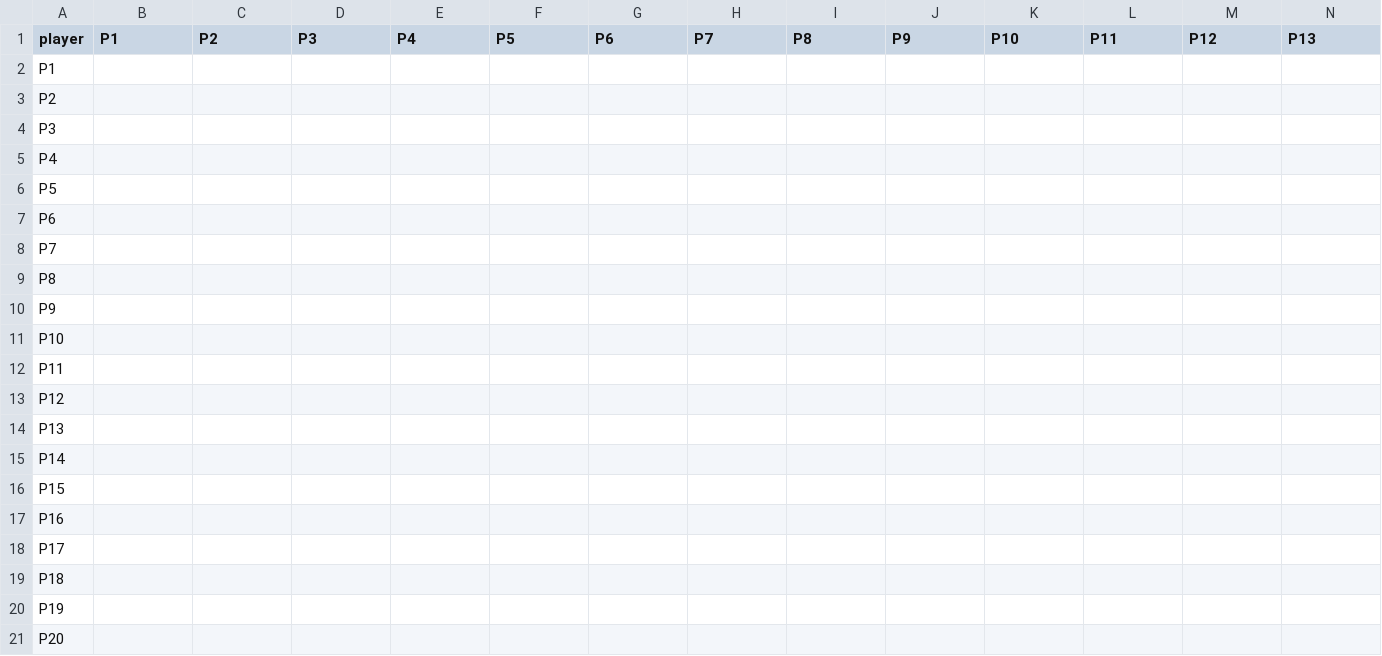
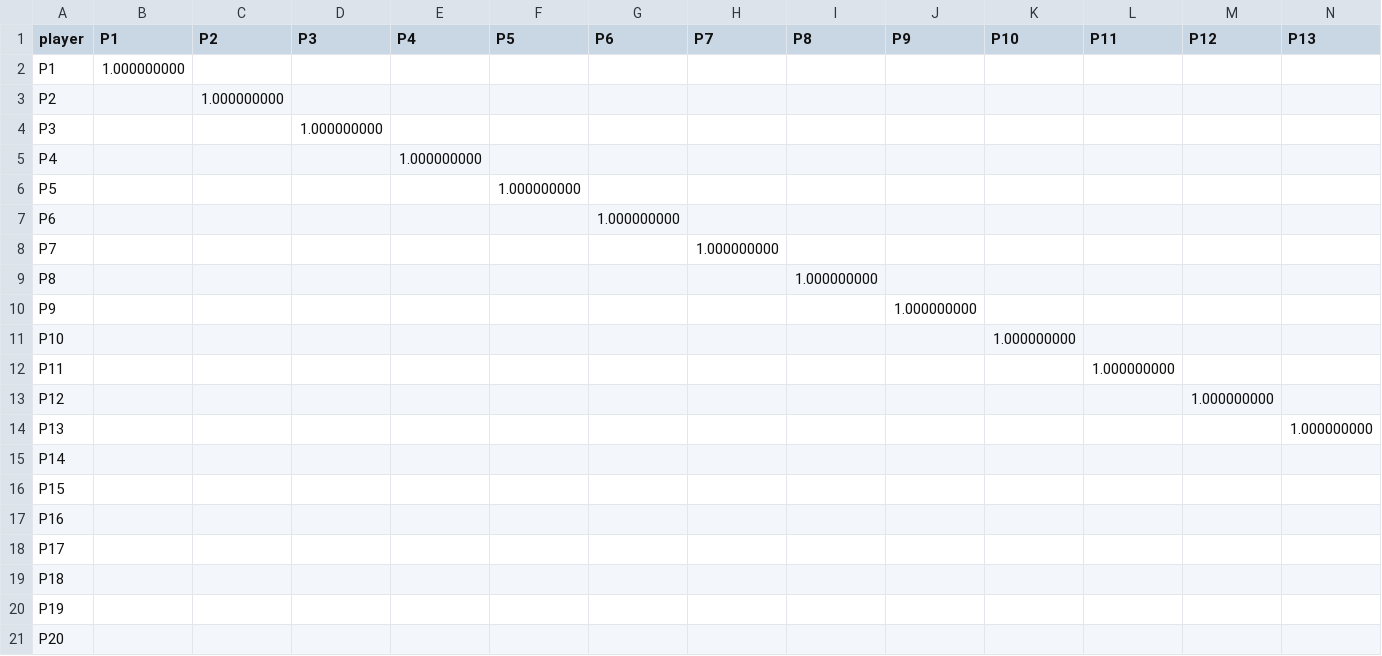
Before and after one commit to giorgionordo/neutrosophic-football-selection, a CSV file: data/interaction_matrix_template.csv, drawn as a sheet; only a part is shown; the diff covers the shown part only; the diff names each change by its address in the sheet, - before the commit and + after, or states it on an @@ line.

Commit message:
Align interaction matrix template with unit diagonal

```diff
--- a/data/interaction_matrix_template.csv
+++ b/data/interaction_matrix_template.csv
-B2 (P1): (empty)
+B2 (P1): 1.000000000
-C3 (P2): (empty)
+C3 (P2): 1.000000000
-D4 (P3): (empty)
+D4 (P3): 1.000000000
-E5 (P4): (empty)
+E5 (P4): 1.000000000
-F6 (P5): (empty)
+F6 (P5): 1.000000000
-G7 (P6): (empty)
+G7 (P6): 1.000000000
-H8 (P7): (empty)
+H8 (P7): 1.000000000
-I9 (P8): (empty)
+I9 (P8): 1.000000000
-J10 (P9): (empty)
+J10 (P9): 1.000000000
-K11 (P10): (empty)
+K11 (P10): 1.000000000
-L12 (P11): (empty)
+L12 (P11): 1.000000000
-M13 (P12): (empty)
+M13 (P12): 1.000000000
-N14 (P13): (empty)
+N14 (P13): 1.000000000
```
Also changed, not shown: 7 edited cells elsewhere in this file.
